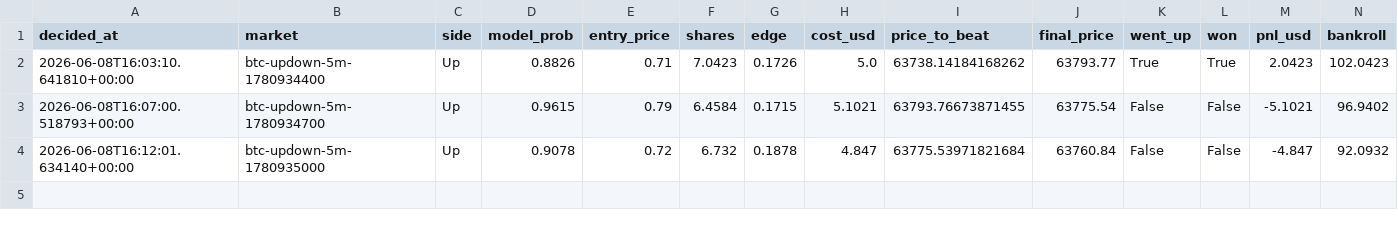
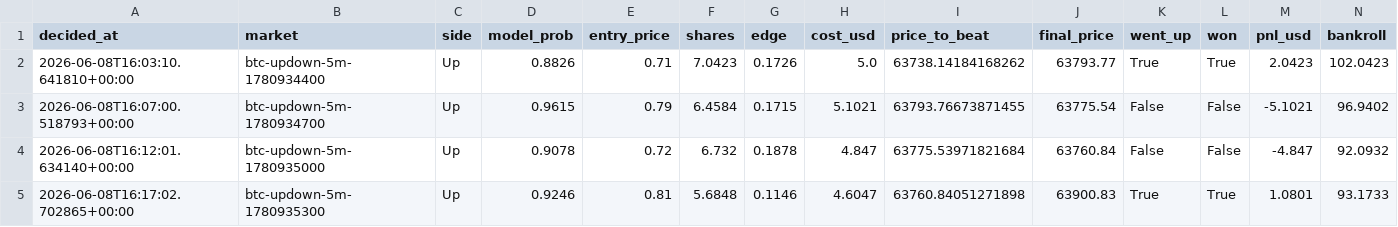
Before and after one commit to argostroloji/polybot-5m, a CSV file: paper_log.csv, drawn as a sheet.

Commit message:
paper: update state [skip ci]

```diff
--- a/paper_log.csv
+++ b/paper_log.csv
@@ -4 +4,2 @@ decided_at,market,side,model_prob,entry_price,shares,edge,cost_usd,price_to_beat
 2026-06-08T16:12:01.634140+00:00,btc-updown-5m-1780935000,Up,0.9078,0.72,6.732,0.1878,4.847,63775.53971821684,63760.84,False,False,-4.847,92.0932
+2026-06-08T16:17:02.702865+00:00,btc-updown-5m-1780935300,Up,0.9246,0.81,5.6848,0.1146,4.6047,63760.84051271898,63900.83,True,True,1.0801,93.1733
```
Also changed, not shown: 3 other files.
